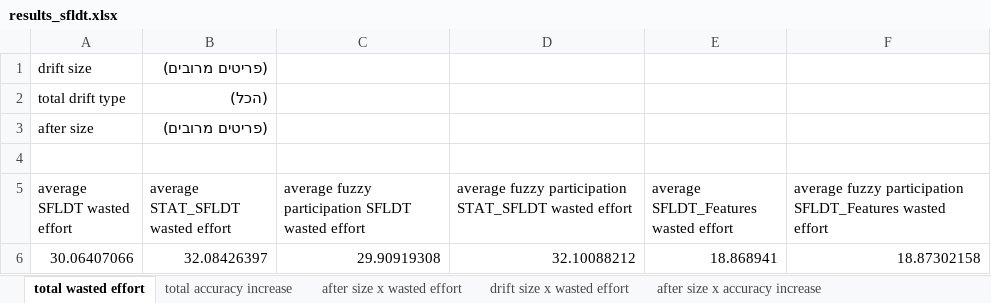
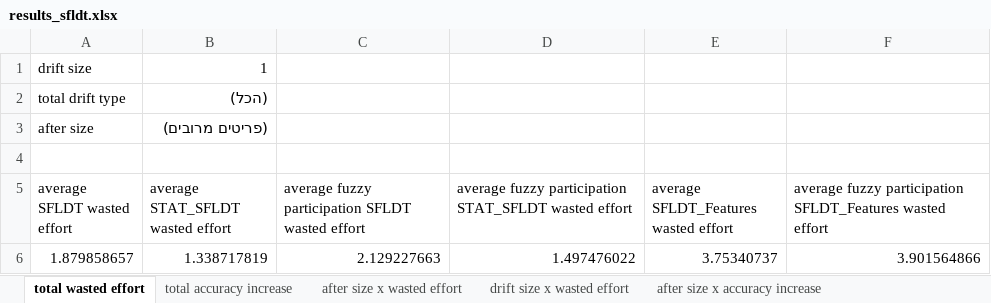
Before and after one commit to yoavzelinger/APPETITE, an Excel workbook: data/results/results_sfldt.xlsx, sheet total wasted effort, drawn as a sheet; values as stored, in another font and other column widths than the file's, no borders; charts and pictures not drawn; removed rows and columns are numbered as before the commit, all else as after; the diff names each change by its address in the sheet, - before the commit and + after, or states it on an @@ line.

```diff
--- a/data/results/results_sfldt.xlsx (sheet total wasted effort)
+++ b/data/results/results_sfldt.xlsx (sheet total wasted effort)
-B1 (average STAT_SFLDT wasted effort): (פריטים מרובים)
+B1 (average STAT_SFLDT wasted effort): 1
-row 6: 30.06407066 | 32.08426397 | 29.90919308 | 32.10088212 | 18.868941 | 18.87302158
+row 6: 1.879858657 | 1.338717819 | 2.129227663 | 1.497476022 | 3.75340737 | 3.901564866
```
Also changed, not shown: sheet after size x accuracy increase, sheet after size x wasted effort, sheet drift size x accuracy increase, sheet drift size x wasted effort, sheet total accuracy increase, charts or pictures.
